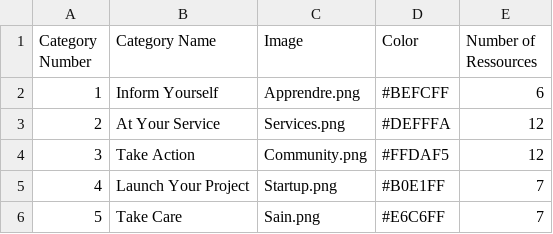
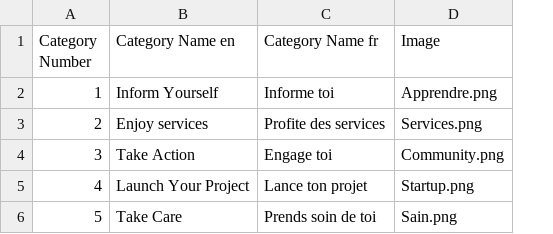
Before and after one commit to cocohhhhh/eco-emotion-resources, a TSV file: Descriptions - Categories.tsv, drawn as a sheet; removed rows and columns are numbered as before the commit, all else as after; the diff names each change by its address in the sheet, - before the commit and + after, or states it on an @@ line.

Commit message:
cate

```diff
--- a/Descriptions - Categories.tsv
+++ b/Descriptions - Categories.tsv
+column C (Category Name fr), rows 2-6: Informe toi | Profite des services | Engage toi | Lance ton projet | Prends soin de toi
-column D (Color), rows 2-6: #BEFCFF | #DEFFFA | #FFDAF5 | #B0E1FF | #E6C6FF
-column E (Number of Ressources), rows 2-6: 6 | 12 | 12 | 7 | 7
-B1: Category Name
+B1: Category Name en
-B3 (Category Name en): At Your Service
+B3 (Category Name en): Enjoy services
```
